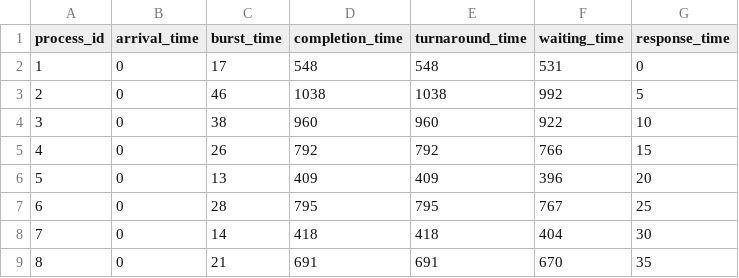
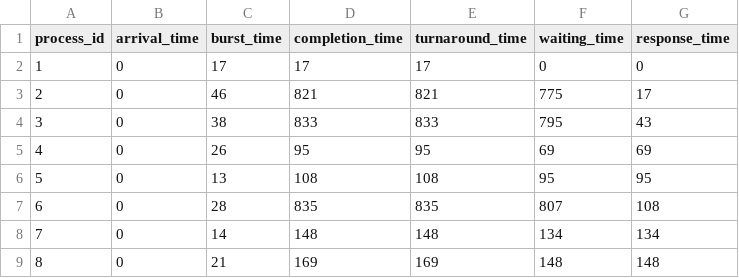
Before and after one commit to GenialSmileAdam/CPU-Scheduler-Simulator, a CSV file: results/round_robin_simulation_results.csv, drawn as a sheet; only a part is shown; the diff covers the shown part only.

```diff
--- a/results/round_robin_simulation_results.csv
+++ b/results/round_robin_simulation_results.csv
@@ -1,9 +1,9 @@
 process_id,arrival_time,burst_time,completion_time,turnaround_time,waiting_time,response_time
-1,0,17,548,548,531,0
-2,0,46,1038,1038,992,5
-3,0,38,960,960,922,10
-4,0,26,792,792,766,15
-5,0,13,409,409,396,20
-6,0,28,795,795,767,25
-7,0,14,418,418,404,30
-8,0,21,691,691,670,35
+1,0,17,17,17,0,0
+2,0,46,821,821,775,17
+3,0,38,833,833,795,43
+4,0,26,95,95,69,69
+5,0,13,108,108,95,95
+6,0,28,835,835,807,108
+7,0,14,148,148,134,134
+8,0,21,169,169,148,148
```
Also changed, not shown: 128 edited cells elsewhere in this file, results/round_robin_gantt_chart.csv, 4 other files.
